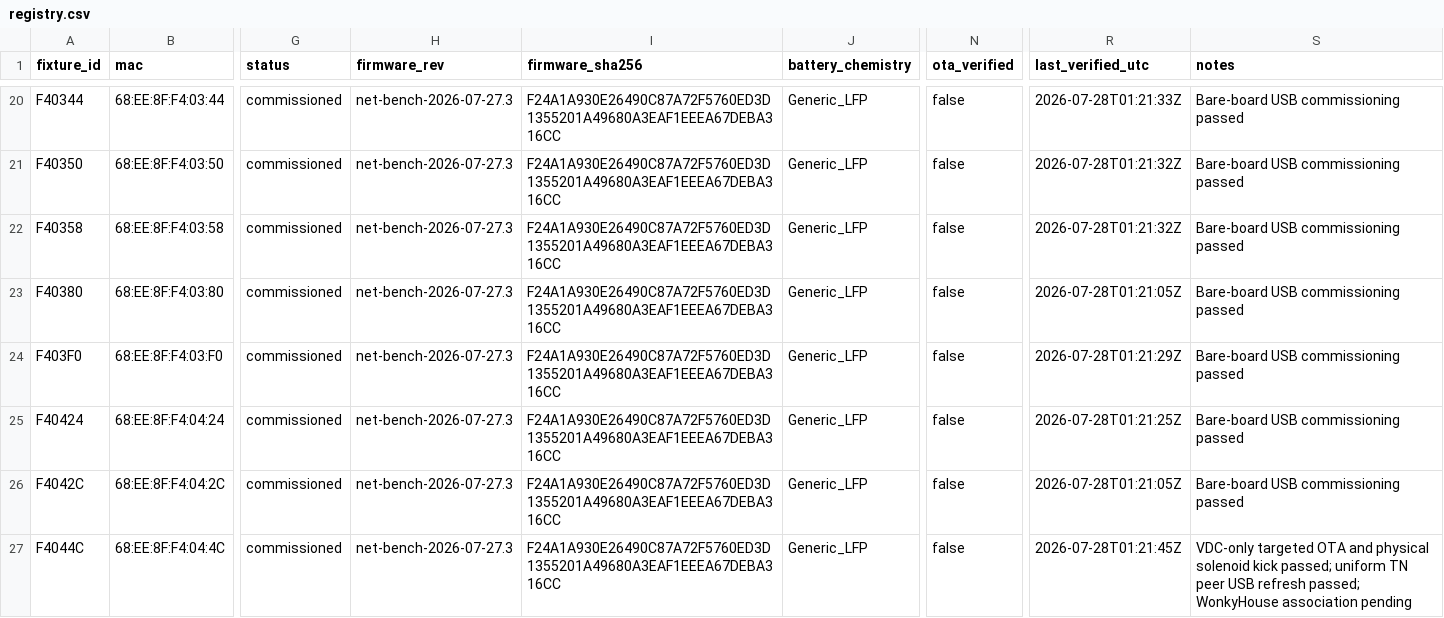
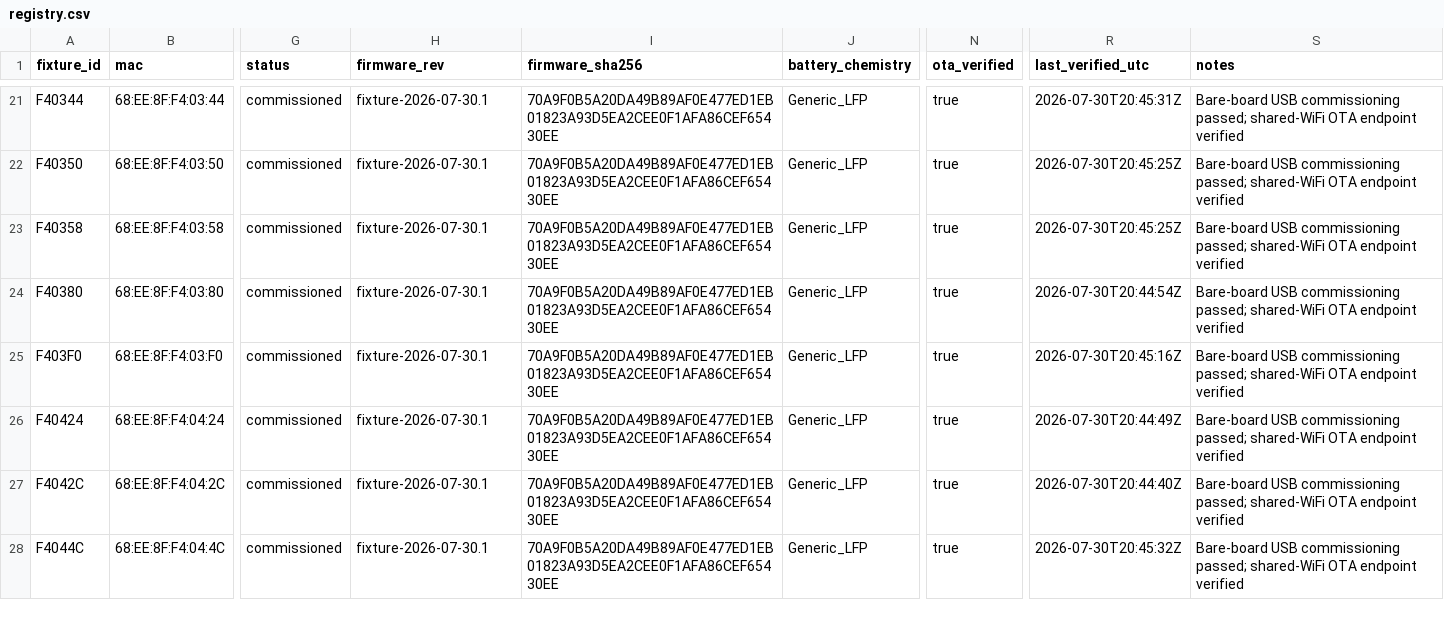
Before and after one commit to beneckart/resonance-lighting, a CSV file: ops/fleet/registry.csv, drawn as a sheet; only a part is shown, gaps mark what is left out; addresses are those after the commit; the diff covers the shown part only; the diff names each change by its address in the sheet, - before the commit and + after, or states it on an @@ line.

```diff
--- a/ops/fleet/registry.csv
+++ b/ops/fleet/registry.csv
-H21:H28 (firmware_rev): net-bench-2026-07-27.3
+H21:H28 (firmware_rev): fixture-2026-07-30.1
-I21:I28 (firmware_sha256): F24A1A930E26490C87A72F5760ED3D1355201A49680A3EAF1EEEA67DEBA316CC
+I21:I28 (firmware_sha256): 70A9F0B5A20DA49B89AF0E477ED1EB01823A93D5EA2CEE0F1AFA86CEF65430EE
-N21:N28 (ota_verified): false
+N21:N28 (ota_verified): true
-R21 (last_verified_utc): 2026-07-28T01:21:33Z
+R21 (last_verified_utc): 2026-07-30T20:45:31Z
-S21:S27 (notes): …USB commissioning passed
+S21:S27 (notes): …USB commissioning passed; shared-WiFi OTA endpoint verified
-R22:R23 (last_verified_utc): 2026-07-28T01:21:32Z
+R22:R23 (last_verified_utc): 2026-07-30T20:45:25Z
-R24 (last_verified_utc): 2026-07-28T01:21:05Z
+R24 (last_verified_utc): 2026-07-30T20:44:54Z
-R25 (last_verified_utc): 2026-07-28T01:21:29Z
+R25 (last_verified_utc): 2026-07-30T20:45:16Z
-R26 (last_verified_utc): 2026-07-28T01:21:25Z
+R26 (last_verified_utc): 2026-07-30T20:44:49Z
-R27 (last_verified_utc): 2026-07-28T01:21:05Z
+R27 (last_verified_utc): 2026-07-30T20:44:40Z
-R28 (last_verified_utc): 2026-07-28T01:21:45Z
+R28 (last_verified_utc): 2026-07-30T20:45:32Z
-S28 (notes): VDC-only targeted OTA and physical solenoid kick passed; uniform TN peer USB refresh passed; WonkyHouse association pending
+S28 (notes): Bare-board USB commissioning passed; shared-WiFi OTA endpoint verified
```
Also changed, not shown: 1 added row and 89 edited cells elsewhere in this file, 1 other file.
